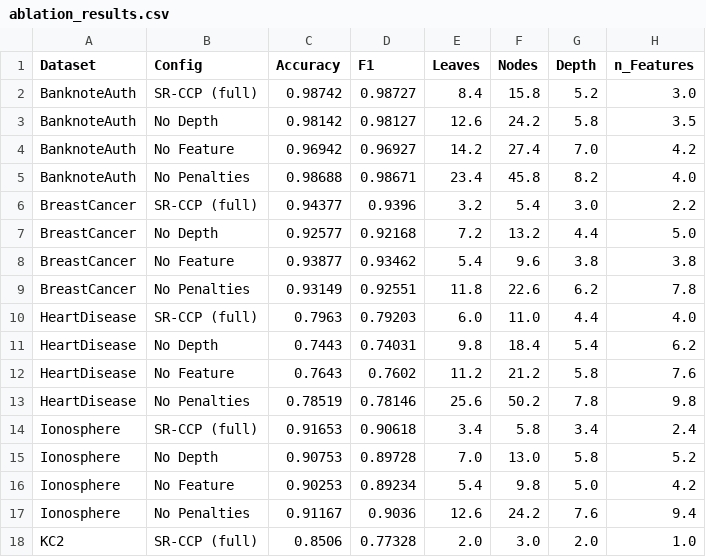
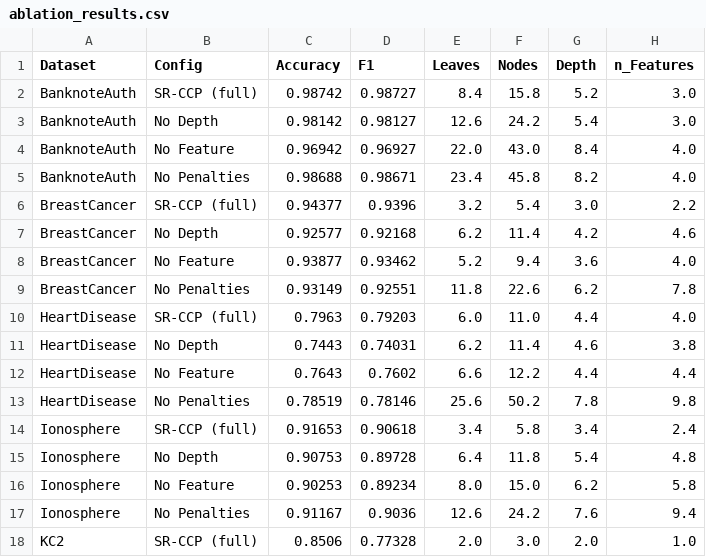
Before and after one commit to OmarJR18/SR-CPP-IJCDS_alt, a CSV file: ab/ablation_results.csv, drawn as a sheet; only a part is shown; the diff covers the shown part only.

```diff
--- a/ab/ablation_results.csv
+++ b/ab/ablation_results.csv
@@ -2,16 +2,16 @@ Dataset,Config,Accuracy,F1,Leaves,Nodes,Depth,n_Features
 BanknoteAuth,SR-CCP (full),0.98742,0.98727,8.4,15.8,5.2,3.0
-BanknoteAuth,No Depth,0.98142,0.98127,12.6,24.2,5.8,3.5
-BanknoteAuth,No Feature,0.96942,0.96927,14.2,27.4,7.0,4.2
+BanknoteAuth,No Depth,0.98142,0.98127,12.6,24.2,5.4,3.0
+BanknoteAuth,No Feature,0.96942,0.96927,22.0,43.0,8.4,4.0
 BanknoteAuth,No Penalties,0.98688,0.98671,23.4,45.8,8.2,4.0
 BreastCancer,SR-CCP (full),0.94377,0.9396,3.2,5.4,3.0,2.2
-BreastCancer,No Depth,0.92577,0.92168,7.2,13.2,4.4,5.0
-BreastCancer,No Feature,0.93877,0.93462,5.4,9.6,3.8,3.8
+BreastCancer,No Depth,0.92577,0.92168,6.2,11.4,4.2,4.6
+BreastCancer,No Feature,0.93877,0.93462,5.2,9.4,3.6,4.0
 BreastCancer,No Penalties,0.93149,0.92551,11.8,22.6,6.2,7.8
 HeartDisease,SR-CCP (full),0.7963,0.79203,6.0,11.0,4.4,4.0
-HeartDisease,No Depth,0.7443,0.74031,9.8,18.4,5.4,6.2
-HeartDisease,No Feature,0.7643,0.7602,11.2,21.2,5.8,7.6
+HeartDisease,No Depth,0.7443,0.74031,6.2,11.4,4.6,3.8
+HeartDisease,No Feature,0.7643,0.7602,6.6,12.2,4.4,4.4
 HeartDisease,No Penalties,0.78519,0.78146,25.6,50.2,7.8,9.8
 Ionosphere,SR-CCP (full),0.91653,0.90618,3.4,5.8,3.4,2.4
-Ionosphere,No Depth,0.90753,0.89728,7.0,13.0,5.8,5.2
-Ionosphere,No Feature,0.90253,0.89234,5.4,9.8,5.0,4.2
+Ionosphere,No Depth,0.90753,0.89728,6.4,11.8,5.4,4.8
+Ionosphere,No Feature,0.90253,0.89234,8.0,15.0,6.2,5.8
 Ionosphere,No Penalties,0.91167,0.9036,12.6,24.2,7.6,9.4
```
Also changed, not shown: 23 edited cells elsewhere in this file, 1 other file.
